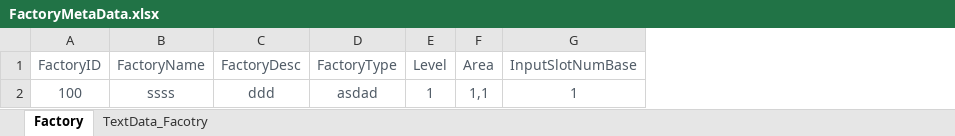
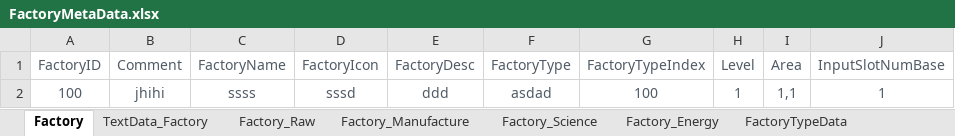
Before and after one commit to EpicProj/RPG, an Excel workbook: GameMaster/RPGTale/Data/Data_Excel/FactoryMetaData.xlsx, sheet Factory, drawn as a sheet; only a part is shown; values as stored, in another font and other column widths than the file's, no borders; the diff names each change by its address in the sheet, - before the commit and + after, or states it on an @@ line.

Commit message:
Factory Data

```diff
--- a/GameMaster/RPGTale/Data/Data_Excel/FactoryMetaData.xlsx (sheet Factory)
+++ b/GameMaster/RPGTale/Data/Data_Excel/FactoryMetaData.xlsx (sheet Factory)
-sheet tab: TextData_Facotry
+sheet tab: TextData_Factory
+sheet tab: Factory_Raw
+sheet tab: Factory_Manufacture
+sheet tab: Factory_Science
+sheet tab: Factory_Energy
+sheet tab: FactoryTypeData
+column B (Comment), row 2: jhihi
+column D (FactoryIcon), row 2: sssd
+column G (FactoryTypeIndex), row 2: 100
```
Also changed, not shown: sheet TextData_Factory, 15 other files.
